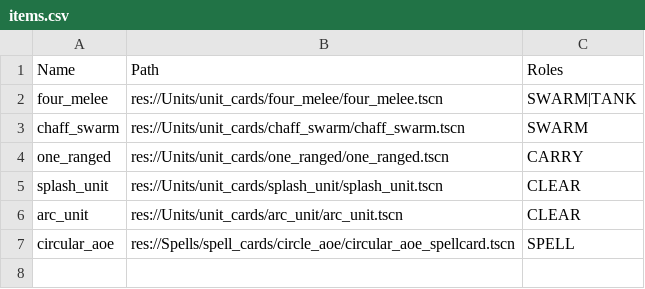
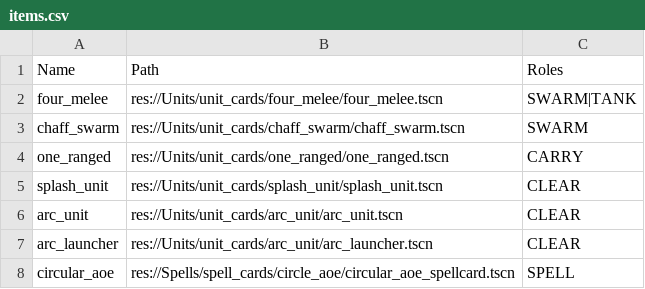
Before and after one commit to Bread5430/roguelike_autobattler, a CSV file: Data/items.csv, drawn as a sheet; the diff names each change by its address in the sheet, - before the commit and + after, or states it on an @@ line.

Commit message:
arc_thrower unit

```diff
--- a/Data/items.csv
+++ b/Data/items.csv
+row 7: arc_launcher | res://Units/unit_cards/arc_unit/arc_launcher.tscn | CLEAR
```
Also changed, not shown: 11 other files.
